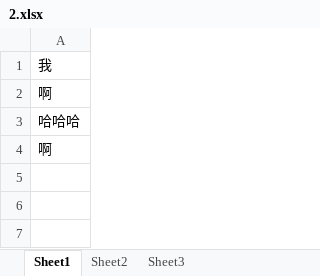
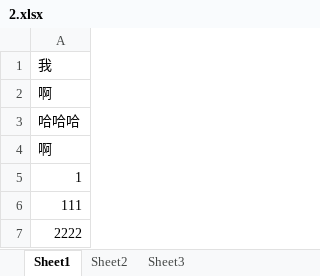
Before and after one commit to nightwiz/pic, an Excel workbook: 2.xlsx, sheet Sheet1, drawn as a sheet; values as stored, in another font and other column widths than the file's, no borders; the diff names each change by its address in the sheet, - before the commit and + after, or states it on an @@ line.

Commit message:
heheh

```diff
--- a/2.xlsx (sheet Sheet1)
+++ b/2.xlsx (sheet Sheet1)
+row 5: 1
+row 6: 111
+row 7: 2222
```
